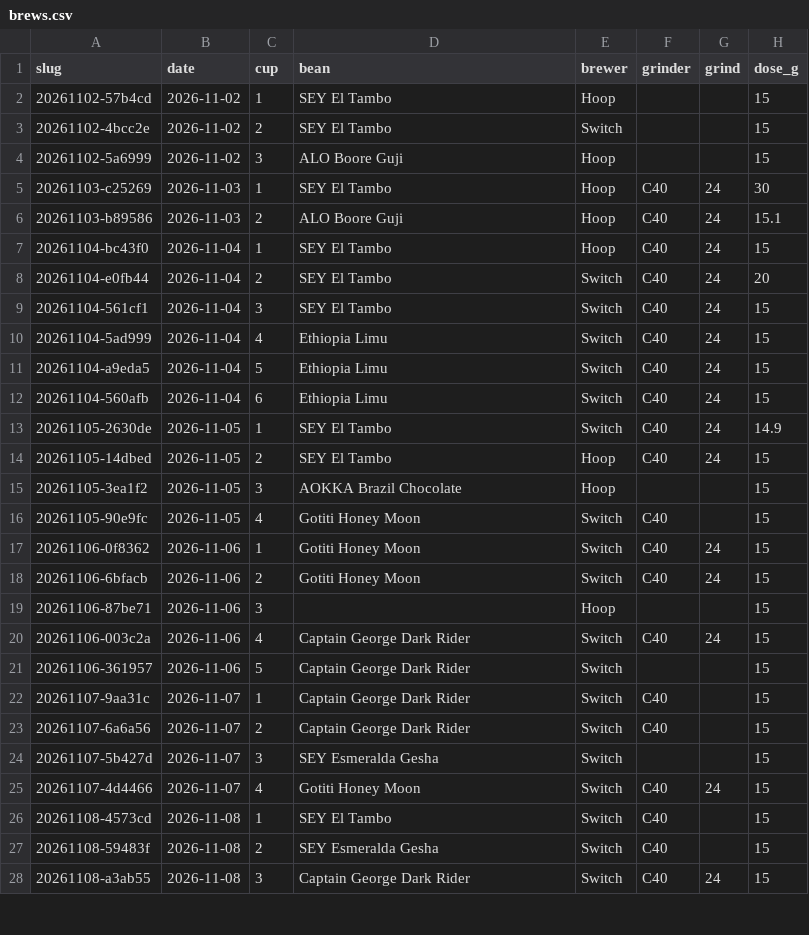
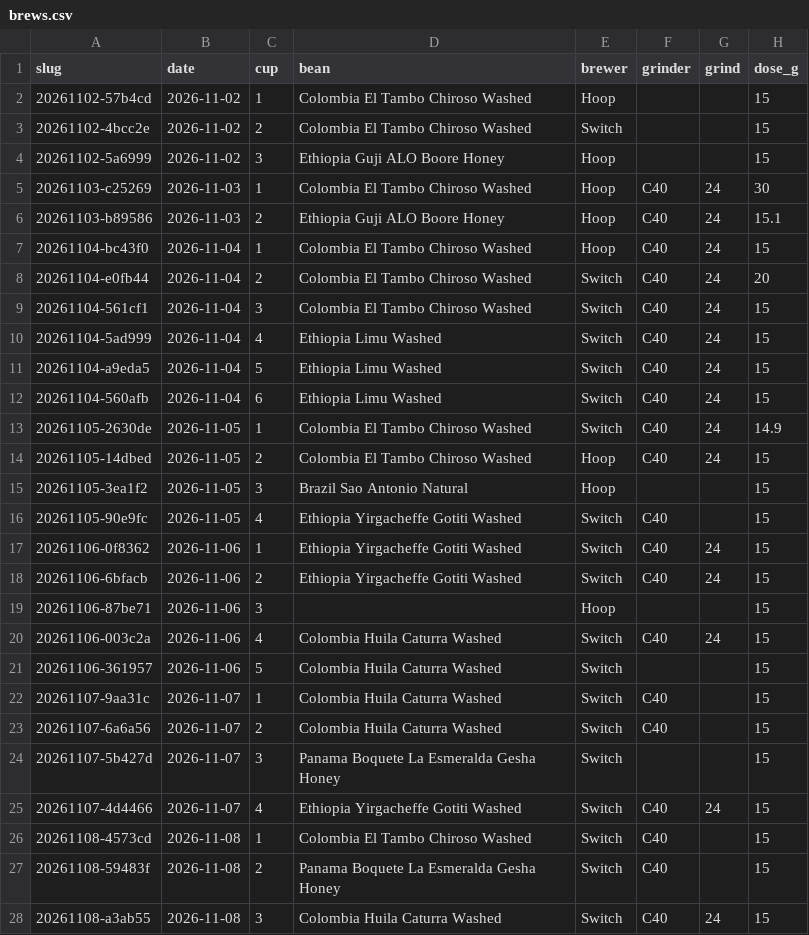
Before and after one commit to e7h4n/coffee, a CSV file: data/brews.csv, drawn as a sheet; only a part is shown; the diff covers the shown part only; the diff names each change by its address in the sheet, - before the commit and + after, or states it on an @@ line.

```diff
--- a/data/brews.csv
+++ b/data/brews.csv
-D2:D3 (bean): SEY El Tambo
+D2:D3 (bean): Colombia El Tambo Chiroso Washed
-D4 (bean): ALO Boore Guji
+D4 (bean): Ethiopia Guji ALO Boore Honey
-D5 (bean): SEY El Tambo
+D5 (bean): Colombia El Tambo Chiroso Washed
-D6 (bean): ALO Boore Guji
+D6 (bean): Ethiopia Guji ALO Boore Honey
-D7:D9 (bean): SEY El Tambo
+D7:D9 (bean): Colombia El Tambo Chiroso Washed
-D10:D12 (bean): Ethiopia Limu
+D10:D12 (bean): Ethiopia Limu Washed
-D13:D14 (bean): SEY El Tambo
+D13:D14 (bean): Colombia El Tambo Chiroso Washed
-D15 (bean): AOKKA Brazil Chocolate
+D15 (bean): Brazil Sao Antonio Natural
-D16:D18 (bean): Gotiti Honey Moon
+D16:D18 (bean): Ethiopia Yirgacheffe Gotiti Washed
-D20:D23 (bean): Captain George Dark Rider
+D20:D23 (bean): Colombia Huila Caturra Washed
-D24 (bean): SEY Esmeralda Gesha
+D24 (bean): Panama Boquete La Esmeralda Gesha Honey
-D25 (bean): Gotiti Honey Moon
+D25 (bean): Ethiopia Yirgacheffe Gotiti Washed
-D26 (bean): SEY El Tambo
+D26 (bean): Colombia El Tambo Chiroso Washed
-D27 (bean): SEY Esmeralda Gesha
+D27 (bean): Panama Boquete La Esmeralda Gesha Honey
-D28 (bean): Captain George Dark Rider
+D28 (bean): Colombia Huila Caturra Washed
```
Also changed, not shown: 27 edited cells elsewhere in this file, 59 other files.
